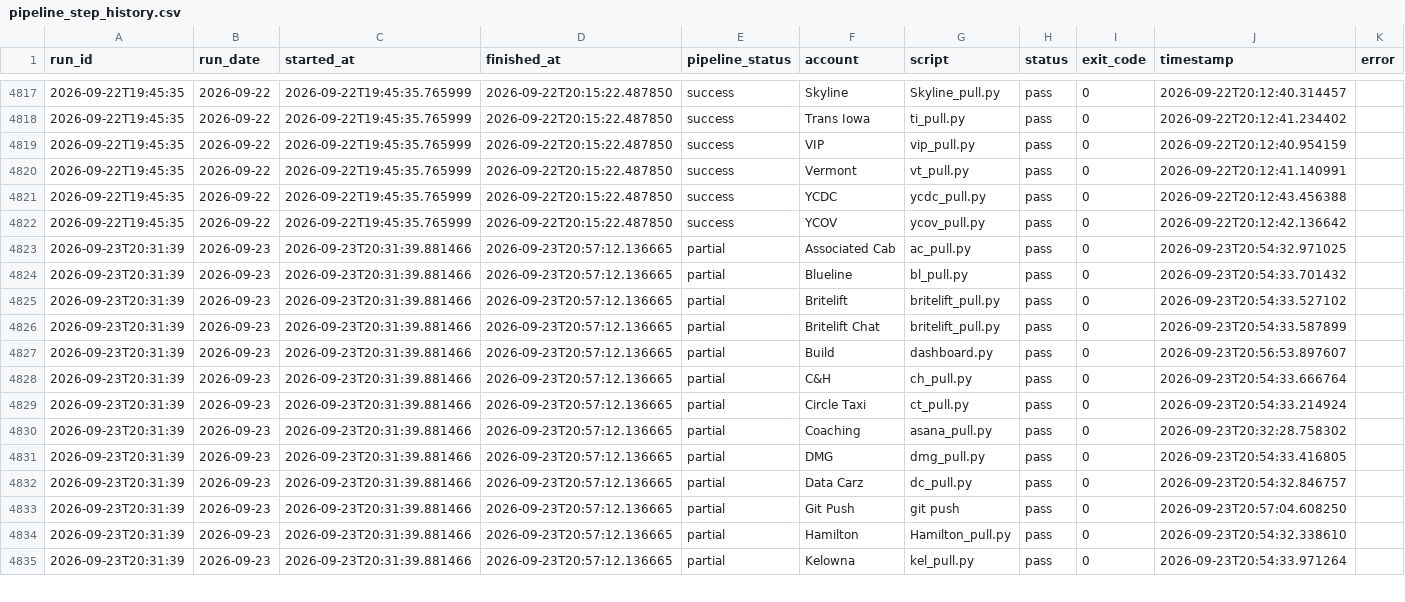
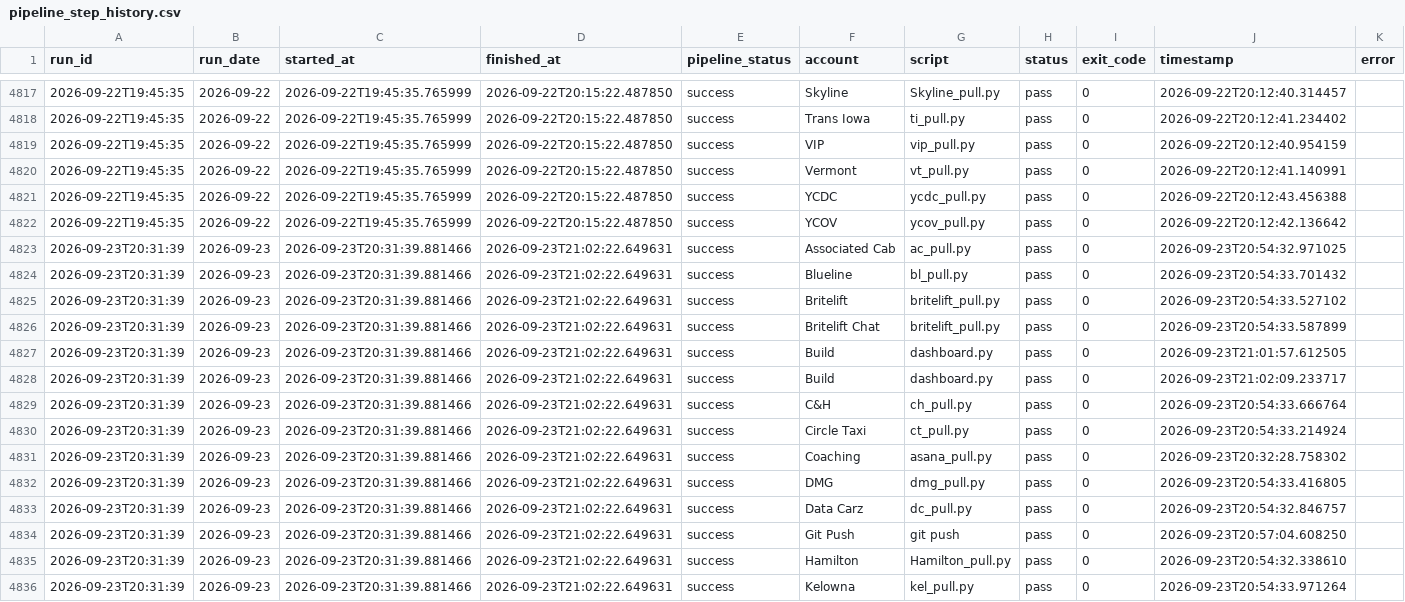
Before and after one commit to MikeWooCerna/Pac-Biz, a CSV file: pipeline_step_history.csv, drawn as a sheet; only a part is shown, gaps mark what is left out; addresses are those after the commit; the diff covers the shown part only; the diff names each change by its address in the sheet, - before the commit and + after, or states it on an @@ line.

Commit message:
Repair effective-date attrition history

```diff
--- a/pipeline_step_history.csv
+++ b/pipeline_step_history.csv
-D4823:D4827 (finished_at): 2026-09-23T20:57:12.136665
+D4823:D4827 (finished_at): 2026-09-23T21:02:22.649631
-E4823:E4827 (pipeline_status): partial
+E4823:E4827 (pipeline_status): success
-J4827 (timestamp): 2026-09-23T20:56:53.897607
+J4827 (timestamp): 2026-09-23T21:01:57.612505
+row 4828: 2026-09-23T20:31:39 | 2026-09-23 | 2026-09-23T20:31:39.881466 | 2026-09-23T21:02:22.649631 | success | Build | dashboard.py | pass | 0 | 2026-09-23T21:02:09.233717
-D4829:D4836 (finished_at): 2026-09-23T20:57:12.136665
+D4829:D4836 (finished_at): 2026-09-23T21:02:22.649631
-E4829:E4836 (pipeline_status): partial
+E4829:E4836 (pipeline_status): success
```
Also changed, not shown: 26 edited cells elsewhere in this file, pipeline_daily_uptime.csv, 10 other files.
